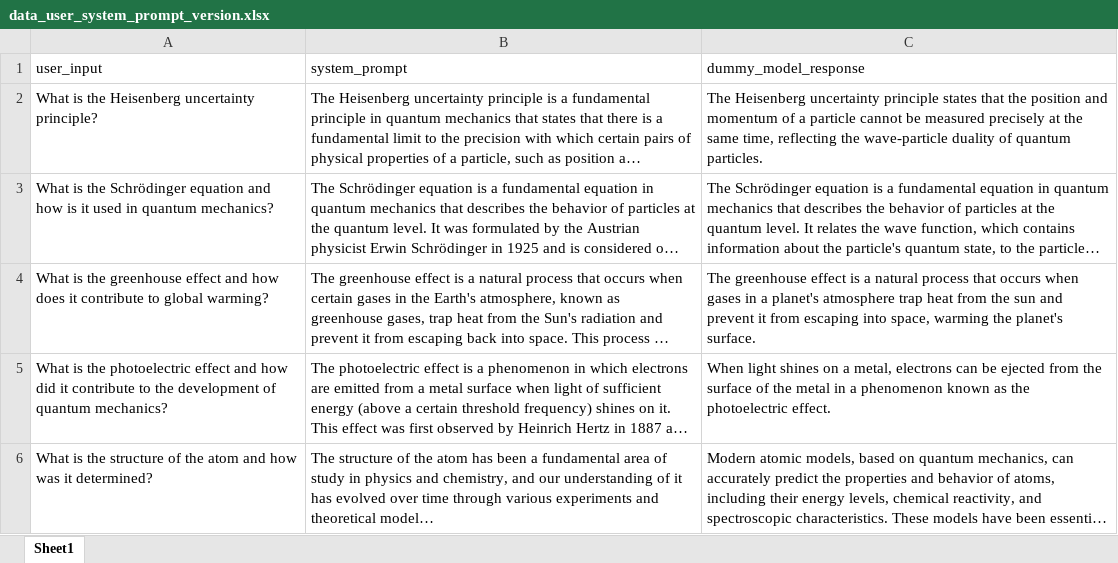
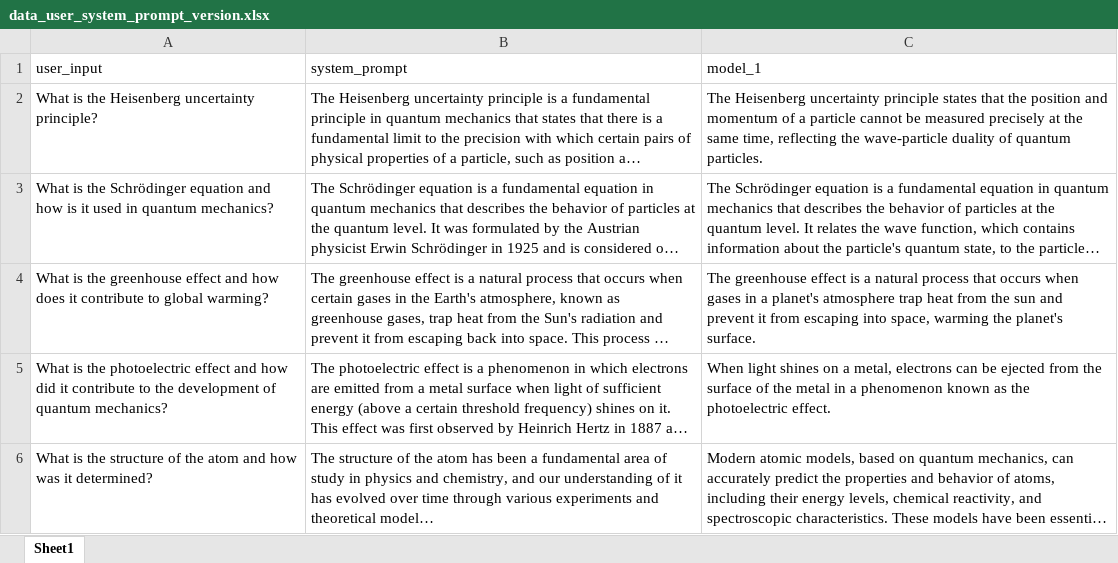
Before and after one commit to aws-samples/amazon-bedrock-samples, an Excel workbook: model-evals/llm_as_a_judge/data/source_data/data_user_system_prompt_version.xlsx, sheet Sheet1, drawn as a sheet; only a part is shown; long unchanged cells end in …; values as stored, in another font and other column widths than the file's, no borders; the diff names each change by its address in the sheet, - before the commit and + after, or states it on an @@ line.

Commit message:
updating the source data..

```diff
--- a/model-evals/llm_as_a_judge/data/source_data/data_user_system_prompt_version.xlsx (sheet Sheet1)
+++ b/model-evals/llm_as_a_judge/data/source_data/data_user_system_prompt_version.xlsx (sheet Sheet1)
-C1: dummy_model_response
+C1: model_1
```
